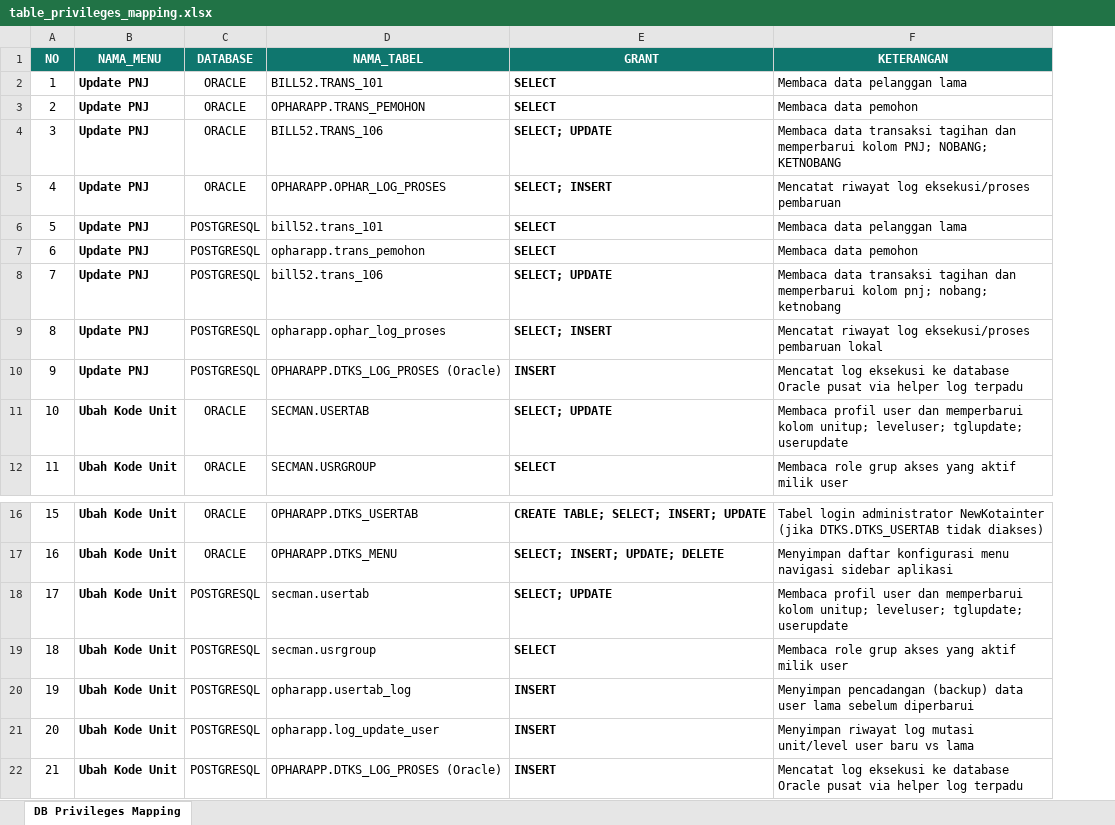
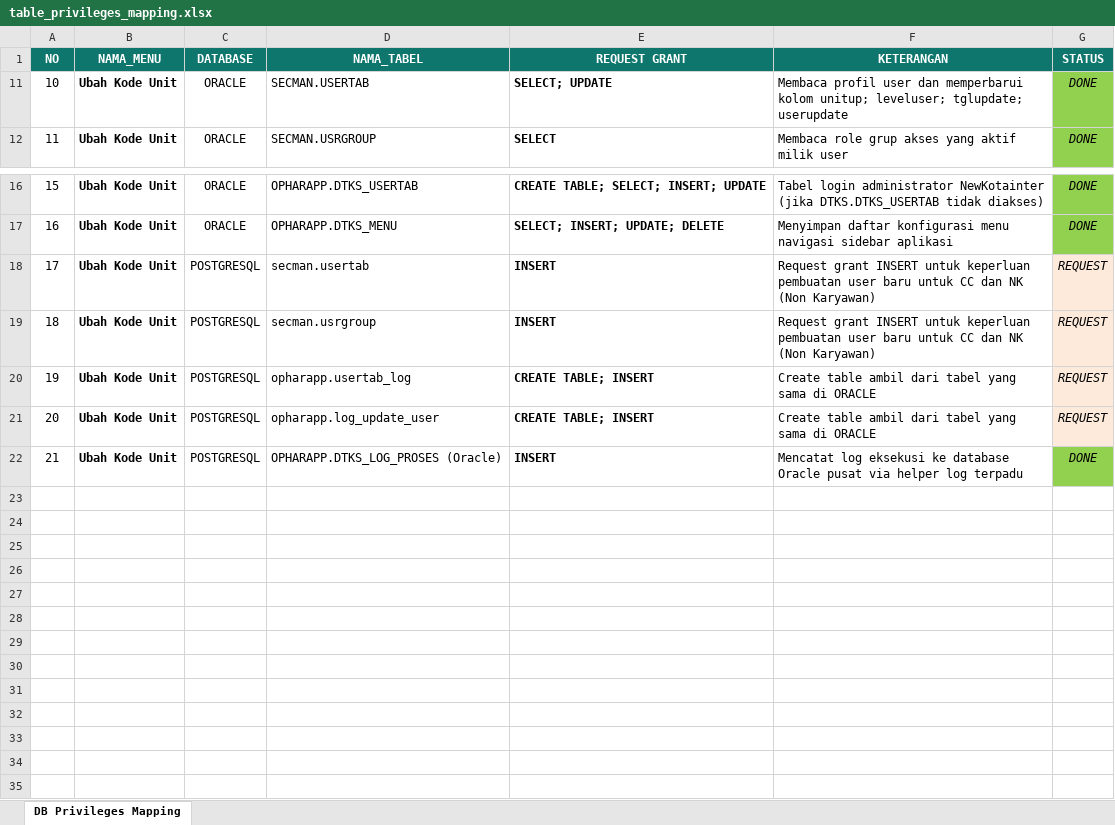
Before and after one commit to polmaaa/newKotainter, an Excel workbook: table_privileges_mapping.xlsx, sheet DB Privileges Mapping, drawn as a sheet; only a part is shown, gaps mark what is left out; values as stored, in another font and other column widths than the file's, no borders; removed rows and columns are numbered as before the commit, all else as after; the diff names each change by its address in the sheet, - before the commit and + after, or states it on an @@ line.

Commit message:
Fix: Added column filtering for PostgreSQL usertab_log insert to avoid ORA-like schema mismatch (e.g. tglakhirlogin)

```diff
--- a/table_privileges_mapping.xlsx (sheet DB Privileges Mapping)
+++ b/table_privileges_mapping.xlsx (sheet DB Privileges Mapping)
+column G (STATUS), rows 11-12: DONE | DONE; rows 16-22: DONE | DONE | REQUEST | REQUEST | REQUEST | REQUEST | DONE
-E1: GRANT
+E1: REQUEST GRANT
-row 2: 1 | Update PNJ | ORACLE | BILL52.TRANS_101 | SELECT | Membaca data pelanggan lama
-row 3: 2 | Update PNJ | ORACLE | OPHARAPP.TRANS_PEMOHON | SELECT | Membaca data pemohon
-row 4: 3 | Update PNJ | ORACLE | BILL52.TRANS_106 | SELECT; UPDATE | Membaca data transaksi tagihan dan memperbarui kolom PNJ; NOBANG; KETNOBANG
-row 5: 4 | Update PNJ | ORACLE | OPHARAPP.OPHAR_LOG_PROSES | SELECT; INSERT | Mencatat riwayat log eksekusi/proses pembaruan
@@ row 6 hidden: 5 | Update PNJ | POSTGRESQL | bill52.trans_101 | SELECT | Membaca data pelanggan lama @@
@@ row 7 hidden: 6 | Update PNJ | POSTGRESQL | opharapp.trans_pemohon | SELECT | Membaca data pemohon @@
@@ row 8 hidden: 7 | Update PNJ | POSTGRESQL | bill52.trans_106 | SELECT; UPDATE | Membaca data transaksi tagihan dan memperbarui kolom pnj; nobang; ketnobang @@
@@ row 9 hidden: 8 | Update PNJ | POSTGRESQL | opharapp.ophar_log_proses | SELECT; INSERT | Mencatat riwayat log eksekusi/proses pembaruan lokal @@
@@ row 10 hidden: 9 | Update PNJ | POSTGRESQL | OPHARAPP.DTKS_LOG_PROSES (Oracle) | INSERT | Mencatat log eksekusi ke database Oracle pusat via helper log terpadu @@
-E18 (REQUEST GRANT): SELECT; UPDATE
+E18 (REQUEST GRANT): INSERT
-F18 (KETERANGAN): Membaca profil user dan memperbarui kolom unitup; leveluser; tglupdate; userupdate
+F18 (KETERANGAN): Request grant INSERT untuk keperluan pembuatan user baru untuk CC dan NK (Non Karyawan)
-E19 (REQUEST GRANT): SELECT
+E19 (REQUEST GRANT): INSERT
-F19 (KETERANGAN): Membaca role grup akses yang aktif milik user
+F19 (KETERANGAN): Request grant INSERT untuk keperluan pembuatan user baru untuk CC dan NK (Non Karyawan)
-E20:E21 (REQUEST GRANT): INSERT
+E20:E21 (REQUEST GRANT): CREATE TABLE; INSERT
-F20 (KETERANGAN): Menyimpan pencadangan (backup) data user lama sebelum diperbarui
+F20 (KETERANGAN): Create table ambil dari tabel yang sama di ORACLE
-F21 (KETERANGAN): Menyimpan riwayat log mutasi unit/level user baru vs lama
+F21 (KETERANGAN): Create table ambil dari tabel yang sama di ORACLE
```
Also changed, not shown: hidden cells, 3 other files.
